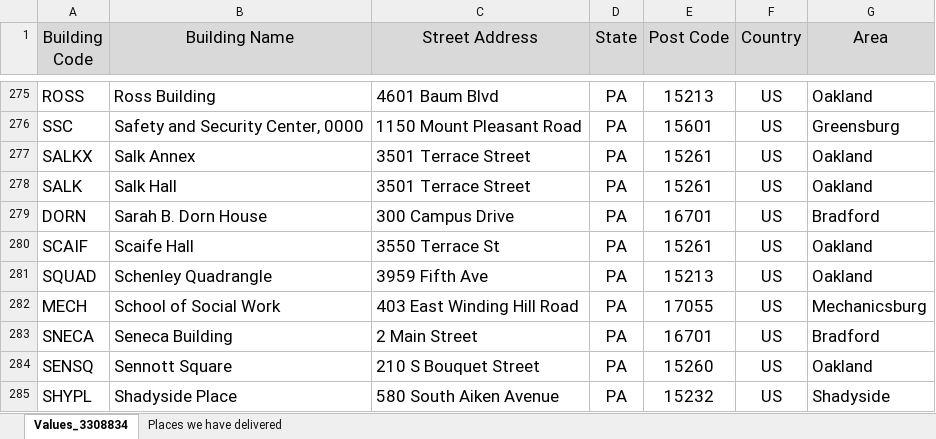
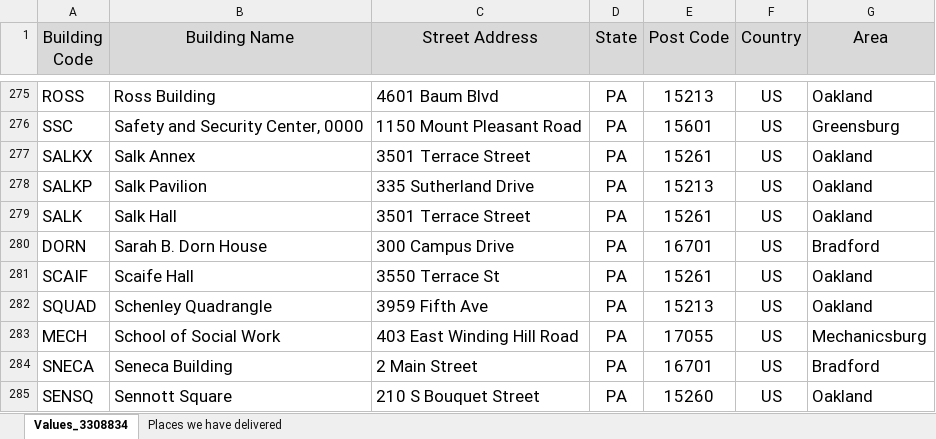
Before and after one commit to dssstockroom/dssstockroom.github.io, an Excel workbook: pitt-addresses.xlsx, sheet Values_3308834, drawn as a sheet; only a part is shown, gaps mark what is left out; the shorter side is filled out with more unchanged rows; values as stored, in another font and other column widths than the file's, no borders; the diff names each change by its address in the sheet, - before the commit and + after, or states it on an @@ line.

Commit message:
Add files via upload

```diff
--- a/pitt-addresses.xlsx (sheet Values_3308834)
+++ b/pitt-addresses.xlsx (sheet Values_3308834)
+row 278: SALKP | Salk Pavilion | 335 Sutherland Drive | PA | 15213 | US | Oakland
```
